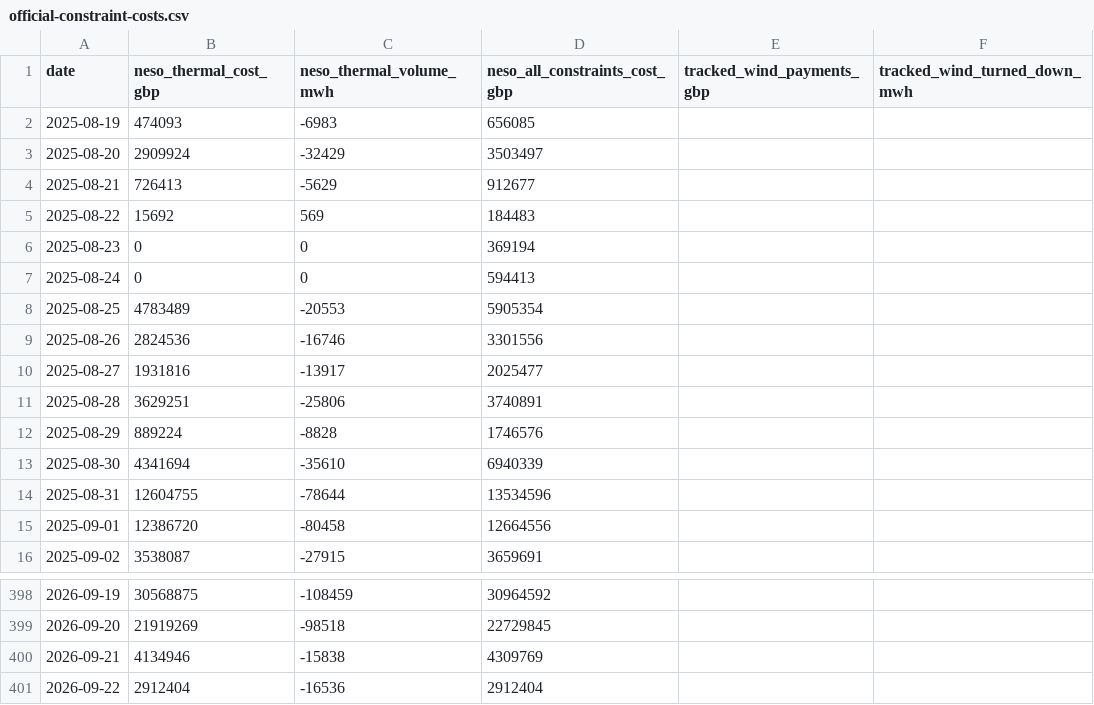
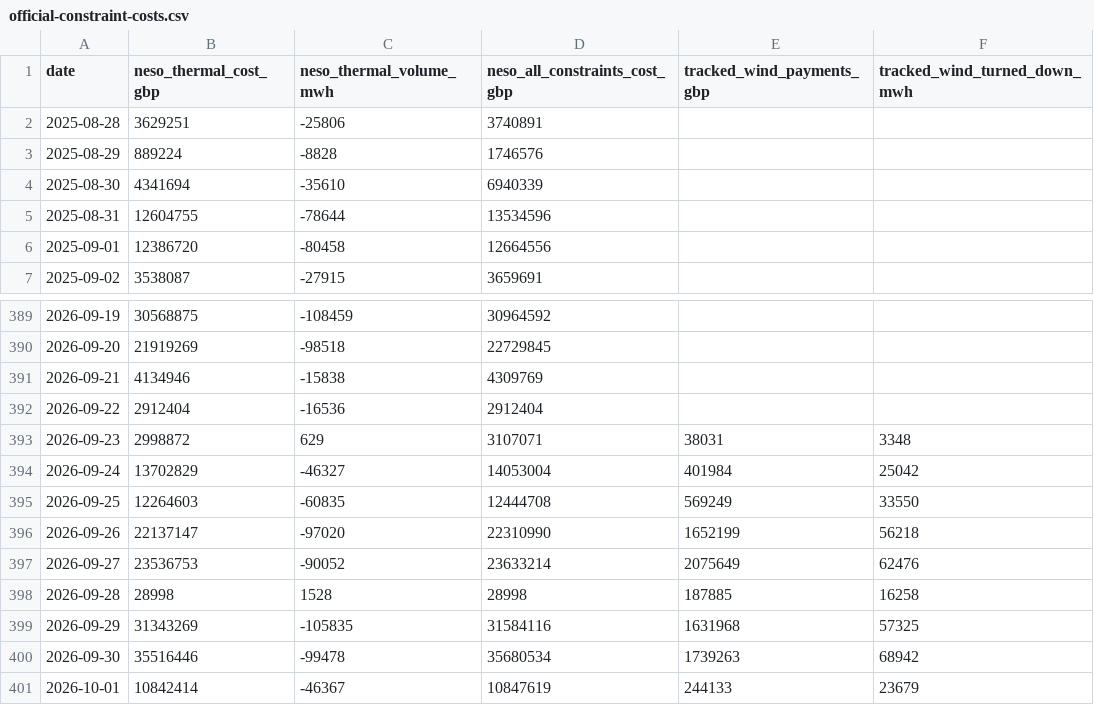
Before and after one commit to Delwyno/The-UK-Power-Flow-Llif-Pwer-y-DU, a CSV file: data/open/official-constraint-costs.csv, drawn as a sheet; only a part is shown, gaps mark what is left out; removed rows and columns are numbered as before the commit, all else as after; the diff names each change by its address in the sheet, - before the commit and + after, or states it on an @@ line.

```diff
--- a/data/open/official-constraint-costs.csv
+++ b/data/open/official-constraint-costs.csv
-row 2: 2025-08-19 | 474093 | -6983 | 656085
-row 3: 2025-08-20 | 2909924 | -32429 | 3503497
-row 4: 2025-08-21 | 726413 | -5629 | 912677
-row 5: 2025-08-22 | 15692 | 569 | 184483
-row 6: 2025-08-23 | 0 | 0 | 369194
-row 7: 2025-08-24 | 0 | 0 | 594413
-row 8: 2025-08-25 | 4783489 | -20553 | 5905354
-row 9: 2025-08-26 | 2824536 | -16746 | 3301556
-row 10: 2025-08-27 | 1931816 | -13917 | 2025477
+row 393: 2026-09-23 | 2998872 | 629 | 3107071 | 38031 | 3348
+row 394: 2026-09-24 | 13702829 | -46327 | 14053004 | 401984 | 25042
+row 395: 2026-09-25 | 12264603 | -60835 | 12444708 | 569249 | 33550
+row 396: 2026-09-26 | 22137147 | -97020 | 22310990 | 1652199 | 56218
+row 397: 2026-09-27 | 23536753 | -90052 | 23633214 | 2075649 | 62476
+row 398: 2026-09-28 | 28998 | 1528 | 28998 | 187885 | 16258
+row 399: 2026-09-29 | 31343269 | -105835 | 31584116 | 1631968 | 57325
+row 400: 2026-09-30 | 35516446 | -99478 | 35680534 | 1739263 | 68942
+row 401: 2026-10-01 | 10842414 | -46367 | 10847619 | 244133 | 23679
```
Also changed, not shown: data/open/carbon-daily.csv, data/open/costs-daily.csv, 18 other files.
